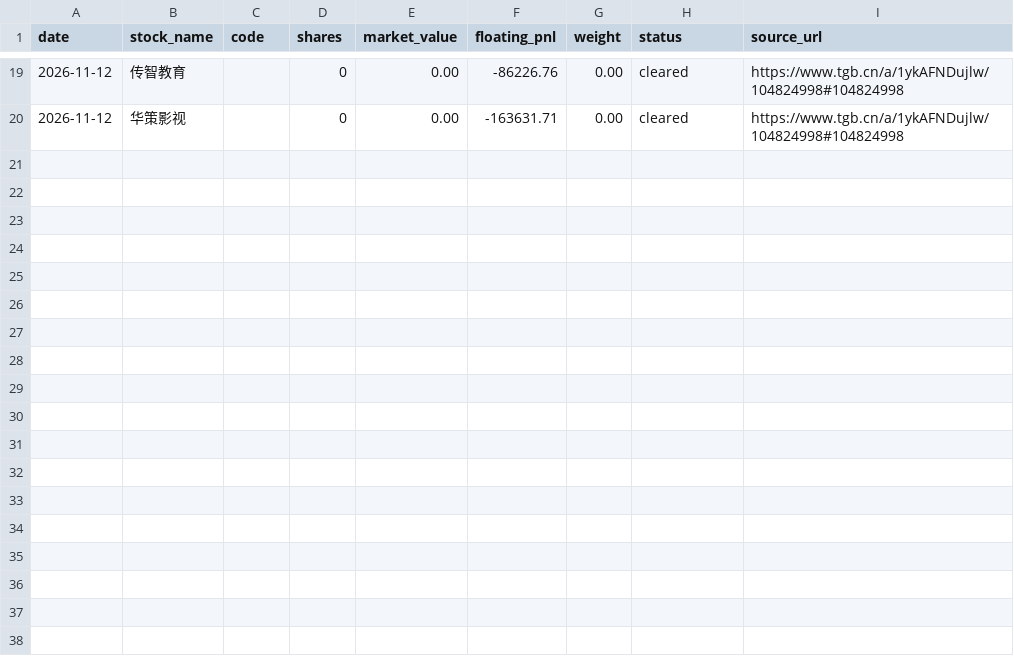
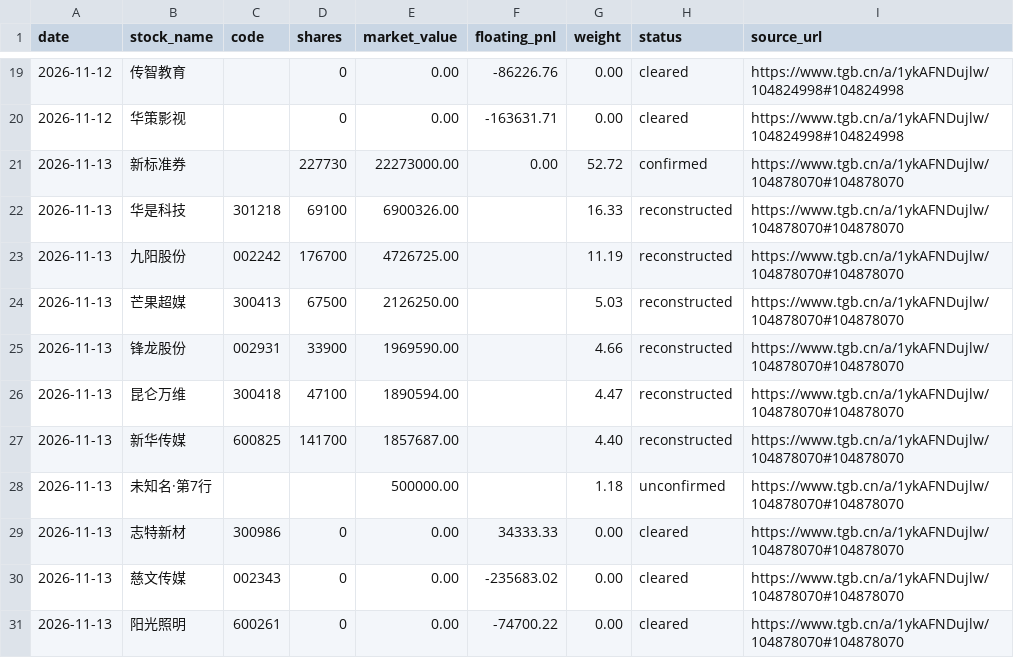
Before and after one commit to dynrw/guhaizeiwang-research, a CSV file: holdings/holdings.csv, drawn as a sheet; only a part is shown, gaps mark what is left out.

Commit message:
2026-11-13 持仓日报（交割单日）：总资产 42,245,511.47；11-06~11-12 交割单43笔全量转录，华是修正69,100，新开仓昆仑万维/新华传媒/锋龙股份，志特/慈文/阳光今日清仓；第7行未解（恰50万、疑新股中签）；君正矛盾裁决；六坑推测对账：结构6/6、名字0/6

```diff
--- a/holdings/holdings.csv
+++ b/holdings/holdings.csv
@@ -20 +20,12 @@ date,stock_name,code,shares,market_value,floating_pnl,weight,status,source_url
 2026-11-12,华策影视,,0,0.00,-163631.71,0.00,cleared,https://www.tgb.cn/a/1ykAFNDujlw/104824998#104824998
+2026-11-13,新标准券,,227730,22273000.00,0.00,52.72,confirmed,https://www.tgb.cn/a/1ykAFNDujlw/104878070#104878070
+2026-11-13,华是科技,301218,69100,6900326.00,,16.33,reconstructed,https://www.tgb.cn/a/1ykAFNDujlw/104878070#104878070
+2026-11-13,九阳股份,002242,176700,4726725.00,,11.19,reconstructed,https://www.tgb.cn/a/1ykAFNDujlw/104878070#104878070
+2026-11-13,芒果超媒,300413,67500,2126250.00,,5.03,reconstructed,https://www.tgb.cn/a/1ykAFNDujlw/104878070#104878070
+2026-11-13,锋龙股份,002931,33900,1969590.00,,4.66,reconstructed,https://www.tgb.cn/a/1ykAFNDujlw/104878070#104878070
+2026-11-13,昆仑万维,300418,47100,1890594.00,,4.47,reconstructed,https://www.tgb.cn/a/1ykAFNDujlw/104878070#104878070
+2026-11-13,新华传媒,600825,141700,1857687.00,,4.40,reconstructed,https://www.tgb.cn/a/1ykAFNDujlw/104878070#104878070
+2026-11-13,未知名·第7行,,,500000.00,,1.18,unconfirmed,https://www.tgb.cn/a/1ykAFNDujlw/104878070#104878070
+2026-11-13,志特新材,300986,0,0.00,34333.33,0.00,cleared,https://www.tgb.cn/a/1ykAFNDujlw/104878070#104878070
+2026-11-13,慈文传媒,002343,0,0.00,-235683.02,0.00,cleared,https://www.tgb.cn/a/1ykAFNDujlw/104878070#104878070
+2026-11-13,阳光照明,600261,0,0.00,-74700.22,0.00,cleared,https://www.tgb.cn/a/1ykAFNDujlw/104878070#104878070
```
Also changed, not shown: data/equity_milestones.csv, holdings/reconstructed_positions.csv, 3 other files.
